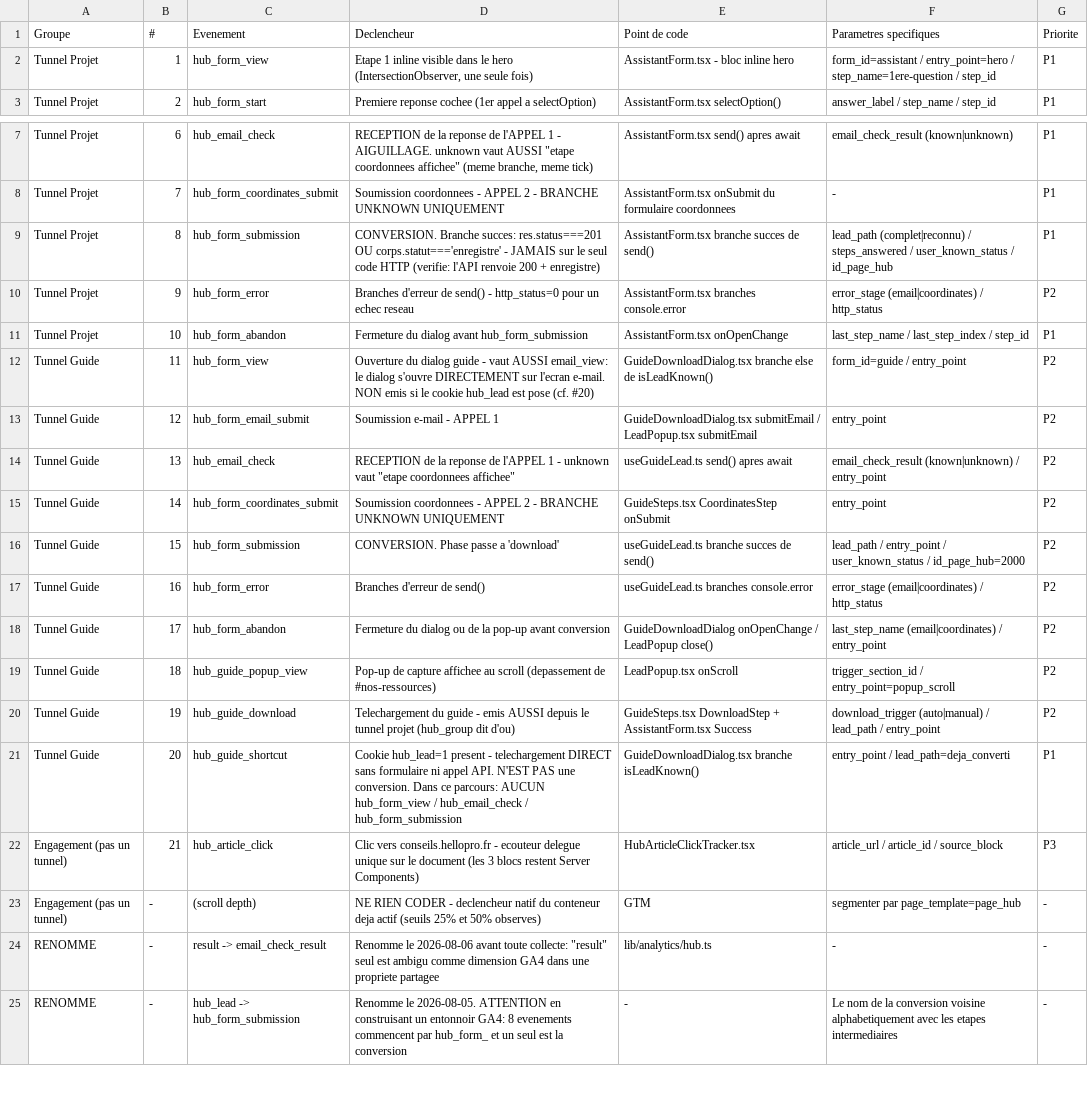
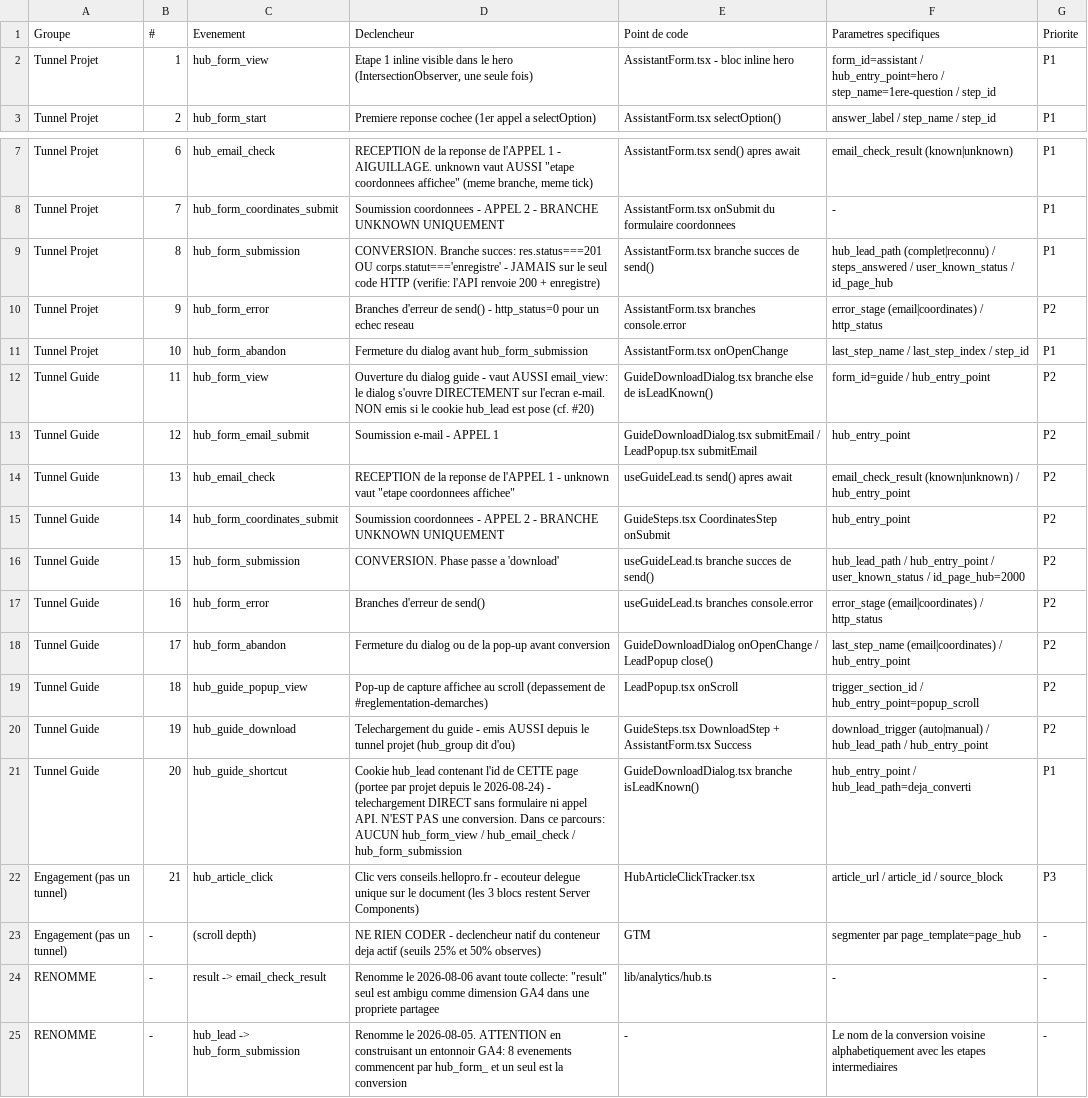
Before and after one commit to Hellopro-fr/RAG-HP-PUB, a CSV file: apps-microservices/nextjs-conseils-hp/docs/tracking-hub-events.csv, drawn as a sheet; only a part is shown, gaps mark what is left out; the diff names each change by its address in the sheet, - before the commit and + after, or states it on an @@ line.

```diff
--- a/apps-microservices/nextjs-conseils-hp/docs/tracking-hub-events.csv
+++ b/apps-microservices/nextjs-conseils-hp/docs/tracking-hub-events.csv
-F2 (Parametres specifiques): form_id=assistant / entry_point=hero / step_name=1ere-question…
+F2 (Parametres specifiques): form_id=assistant / hub_entry_point=hero / step_name=1ere-question…
-F9 (Parametres specifiques): lead_path (complet|reconnu) /…
+F9 (Parametres specifiques): hub_lead_path (complet|reconnu) /…
-F12 (Parametres specifiques): form_id=guide / entry_point
+F12 (Parametres specifiques): form_id=guide / hub_entry_point
-F13 (Parametres specifiques): entry_point
+F13 (Parametres specifiques): hub_entry_point
-F14 (Parametres specifiques): …(known|unknown) / entry_point
+F14 (Parametres specifiques): …(known|unknown) / hub_entry_point
-F15 (Parametres specifiques): entry_point
+F15 (Parametres specifiques): hub_entry_point
-F16 (Parametres specifiques): lead_path / entry_point / user_known_status…
+F16 (Parametres specifiques): hub_lead_path / hub_entry_point / user_known_status…
-F18 (Parametres specifiques): …(email|coordinates) / entry_point
+F18 (Parametres specifiques): …(email|coordinates) / hub_entry_point
-D19 (Declencheur): …(depassement de #nos-ressources)
+D19 (Declencheur): …(depassement de #reglementation-demarches)
-F19 (Parametres specifiques): trigger_section_id / entry_point=popup_scroll
+F19 (Parametres specifiques): trigger_section_id / hub_entry_point=popup_scroll
-F20 (Parametres specifiques): …(auto|manual) / lead_path / entry_point
+F20 (Parametres specifiques): …(auto|manual) / hub_lead_path / hub_entry_point
-D21 (Declencheur): Cookie hub_lead=1 present - telechargement…
+D21 (Declencheur): Cookie hub_lead contenant l'id de CETTE page (portee par projet depuis le 2026-08-24) - telechargement…
-F21 (Parametres specifiques): entry_point / lead_path=deja_converti
+F21 (Parametres specifiques): hub_entry_point / hub_lead_path=deja_converti
```
Also changed, not shown: apps-microservices/nextjs-conseils-hp/docs/tracking-hub-gtm.csv, apps-microservices/nextjs-conseils-hp/docs/tracking-hub-recette.csv, 13 other files.
